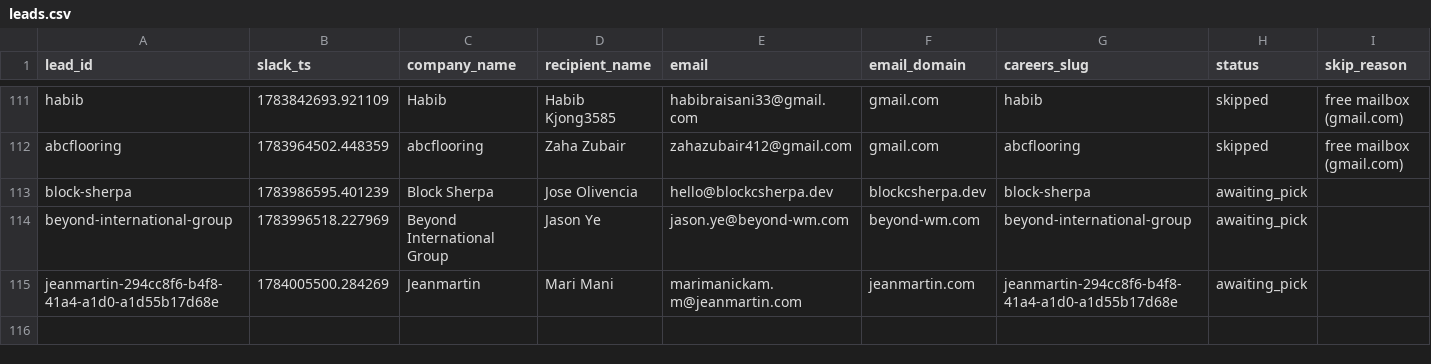
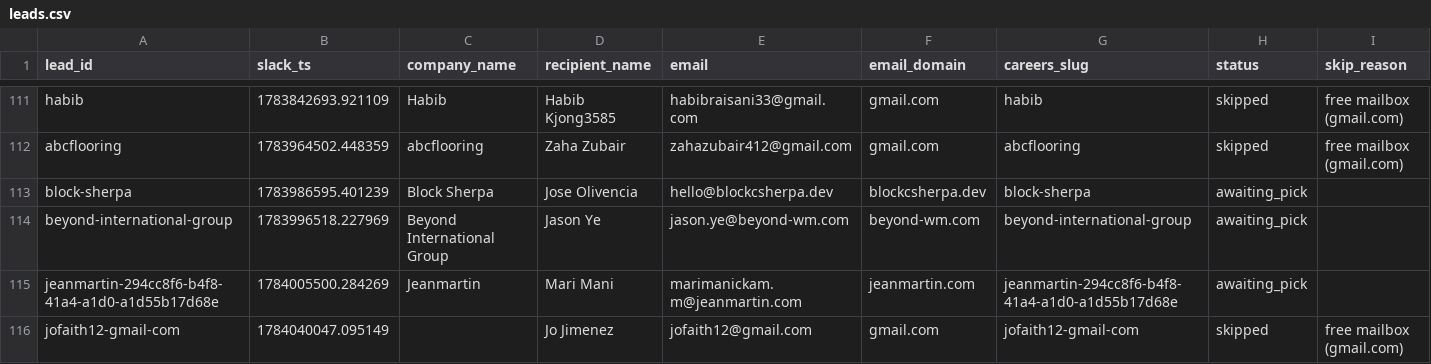
Before and after one commit to jessicagertig/first-touch-pipeline, a CSV file: state/leads.csv, drawn as a sheet; only a part is shown, gaps mark what is left out; rows hold the shown columns only; the diff names each change by its address in the sheet, - before the commit and + after, or states it on an @@ line.

```diff
--- a/state/leads.csv
+++ b/state/leads.csv
+row 116: jofaith12-gmail-com | 1784040047.095149 |  | Jo Jimenez | jofaith12@gmail.com | gmail.com | jofaith12-gmail-com | skipped | free mailbox (gmail.com)
```
Also changed, not shown: 1 other file.
